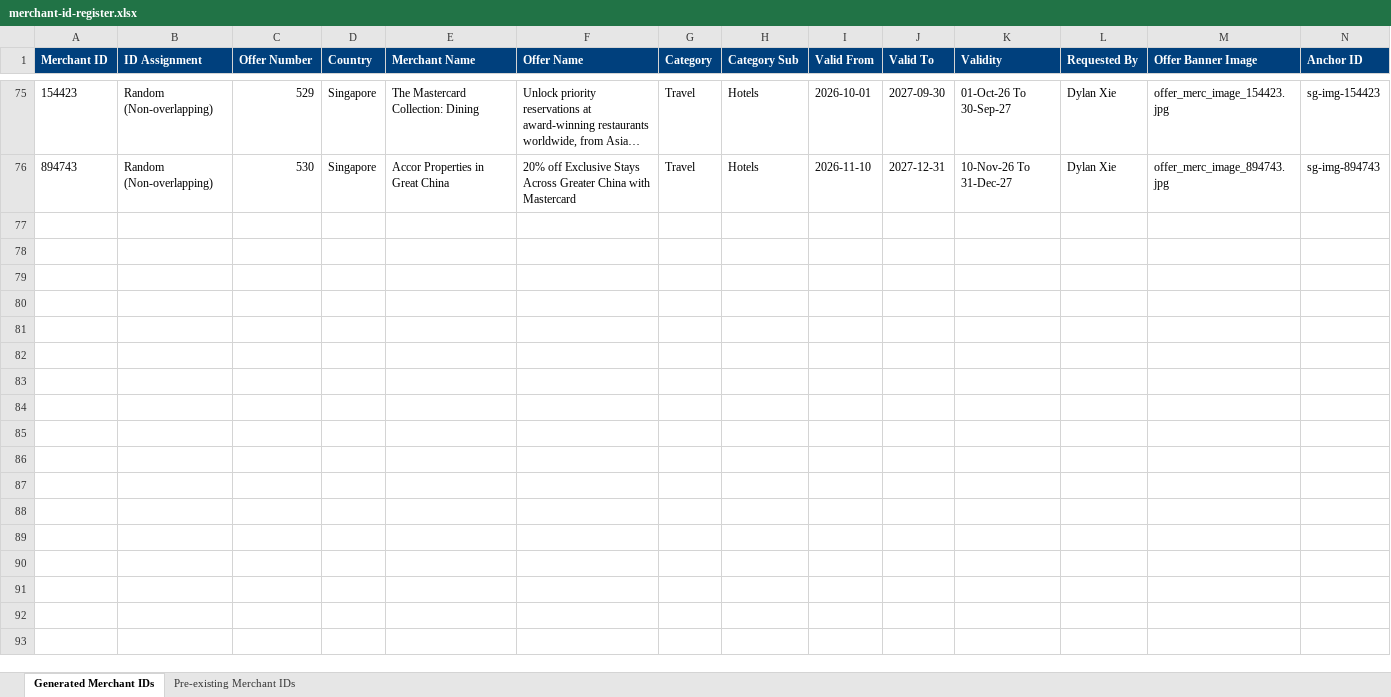
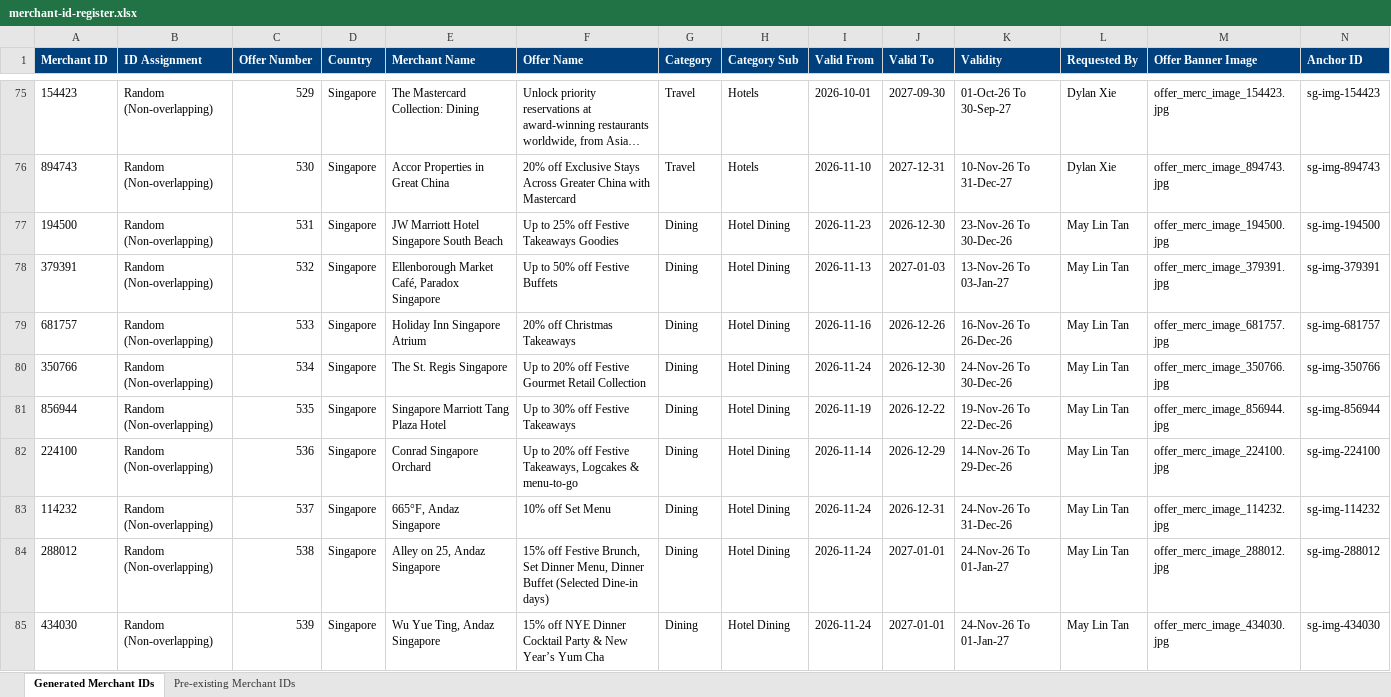
Before and after one commit to xavieralwin/offers-package, an Excel workbook: merchant-id-register.xlsx, sheet Generated Merchant IDs, drawn as a sheet; only a part is shown, gaps mark what is left out; long unchanged cells end in …; values as stored, in another font and other column widths than the file's, no borders; rows hold the shown columns only; the diff covers the shown part only; the diff names each change by its address in the sheet, - before the commit and + after, or states it on an @@ line.

Commit message:
17 offers updated

```diff
--- a/merchant-id-register.xlsx (sheet Generated Merchant IDs)
+++ b/merchant-id-register.xlsx (sheet Generated Merchant IDs)
+row 77: 194500 | Random (Non-overlapping) | 531 | Singapore | JW Marriott Hotel Singapore South Beach | Up to 25% off Festive Takeaways Goodies | Dining | Hotel Dining | 2026-11-23 | 2026-12-30 | 23-Nov-26 To 30-Dec-26 | May Lin Tan | offer_merc_image_194500.jpg | sg-img-194500
+row 78: 379391 | Random (Non-overlapping) | 532 | Singapore | Ellenborough Market Café, Paradox Singapore | Up to 50% off Festive Buffets | Dining | Hotel Dining | 2026-11-13 | 2027-01-03 | 13-Nov-26 To 03-Jan-27 | May Lin Tan | offer_merc_image_379391.jpg | sg-img-379391
+row 79: 681757 | Random (Non-overlapping) | 533 | Singapore | Holiday Inn Singapore Atrium | 20% off Christmas Takeaways | Dining | Hotel Dining | 2026-11-16 | 2026-12-26 | 16-Nov-26 To 26-Dec-26 | May Lin Tan | offer_merc_image_681757.jpg | sg-img-681757
+row 80: 350766 | Random (Non-overlapping) | 534 | Singapore | The St. Regis Singapore | Up to 20% off Festive Gourmet Retail Collection | Dining | Hotel Dining | 2026-11-24 | 2026-12-30 | 24-Nov-26 To 30-Dec-26 | May Lin Tan | offer_merc_image_350766.jpg | sg-img-350766
+row 81: 856944 | Random (Non-overlapping) | 535 | Singapore | Singapore Marriott Tang Plaza Hotel | Up to 30% off Festive Takeaways | Dining | Hotel Dining | 2026-11-19 | 2026-12-22 | 19-Nov-26 To 22-Dec-26 | May Lin Tan | offer_merc_image_856944.jpg | sg-img-856944
+row 82: 224100 | Random (Non-overlapping) | 536 | Singapore | Conrad Singapore Orchard | Up to 20% off Festive Takeaways, Logcakes & menu-to-go | Dining | Hotel Dining | 2026-11-14 | 2026-12-29 | 14-Nov-26 To 29-Dec-26 | May Lin Tan | offer_merc_image_224100.jpg | sg-img-224100
+row 83: 114232 | Random (Non-overlapping) | 537 | Singapore | 665°F, Andaz Singapore | 10% off Set Menu | Dining | Hotel Dining | 2026-11-24 | 2026-12-31 | 24-Nov-26 To 31-Dec-26 | May Lin Tan | offer_merc_image_114232.jpg | sg-img-114232
+row 84: 288012 | Random (Non-overlapping) | 538 | Singapore | Alley on 25, Andaz Singapore | 15% off Festive Brunch, Set Dinner Menu, Dinner Buffet (Selected Dine-in days) | Dining | Hotel Dining | 2026-11-24 | 2027-01-01 | 24-Nov-26 To 01-Jan-27 | May Lin Tan | offer_merc_image_288012.jpg | sg-img-288012
+row 85: 434030 | Random (Non-overlapping) | 539 | Singapore | Wu Yue Ting, Andaz Singapore | 15% off NYE Dinner Cocktail Party & New Year’s Yum Cha | Dining | Hotel Dining | 2026-11-24 | 2027-01-01 | 24-Nov-26 To 01-Jan-27 | May Lin Tan | offer_merc_image_434030.jpg | sg-img-434030
```
Also changed, not shown: 8 added rows elsewhere in this sheet, 22 other files.
